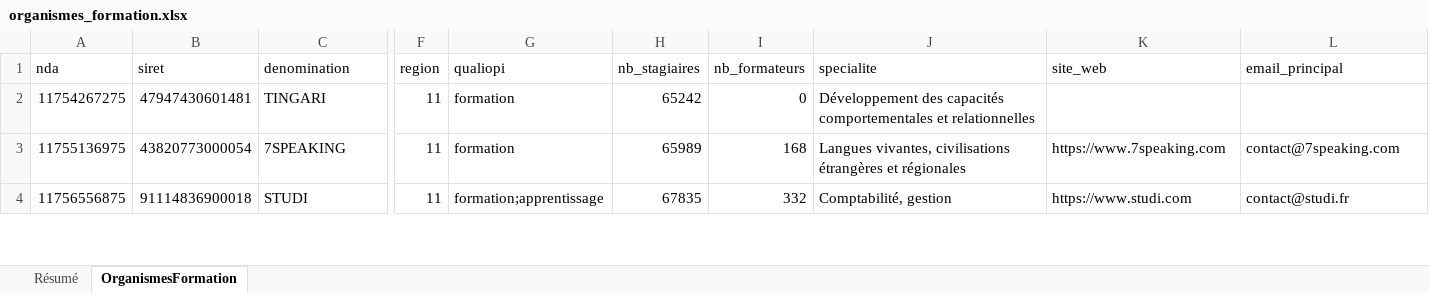
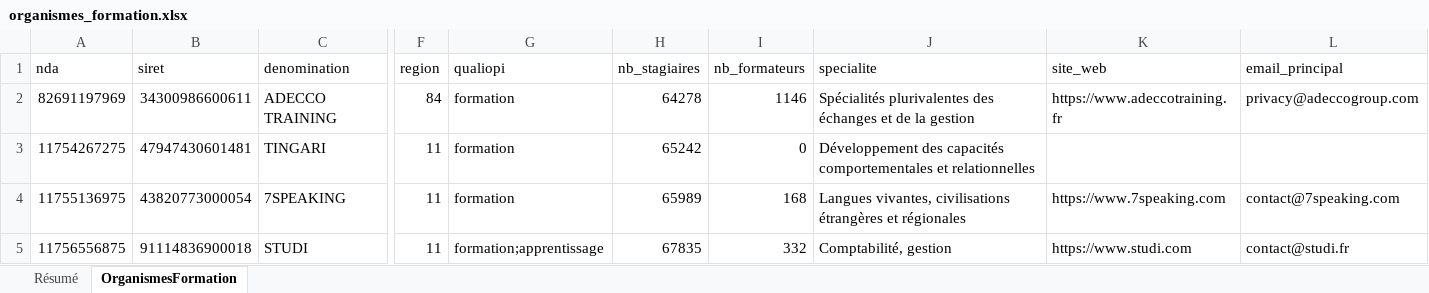
Before and after one commit to romtaug2/SupportAI-Emailing, an Excel workbook: exports/organismes_formation/organismes_formation.xlsx, sheet OrganismesFormation, drawn as a sheet; only a part is shown, gaps mark what is left out; values as stored, in another font and other column widths than the file's, no cell formats; table styles not drawn; rows hold the shown columns only; the diff names each change by its address in the sheet, - before the commit and + after, or states it on an @@ line.

Commit message:
🎓 Slice organismes de formation 2026-11-19

```diff
--- a/exports/organismes_formation/organismes_formation.xlsx (sheet OrganismesFormation)
+++ b/exports/organismes_formation/organismes_formation.xlsx (sheet OrganismesFormation)
+row 2: 82691197969 | 34300986600611 | ADECCO TRAINING | 84 | formation | 64278 | 1146 | Spécialités plurivalentes des échanges et de la gestion | https://www.adeccotraining.fr | privacy@adeccogroup.com
```
Also changed, not shown: sheet Résumé, cell formats, 3 other files.
